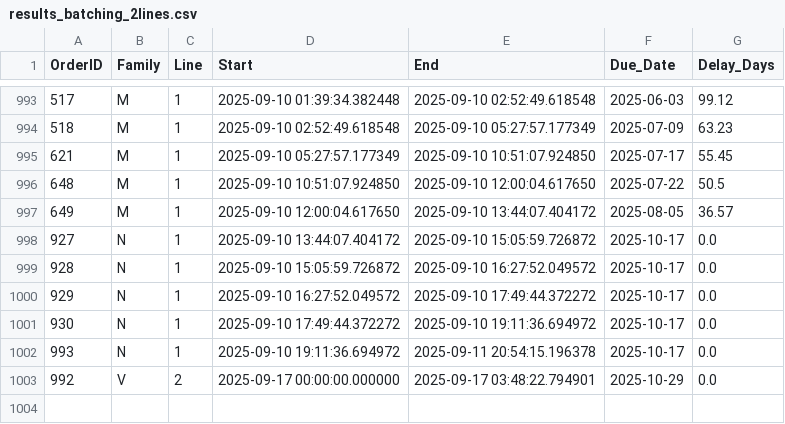
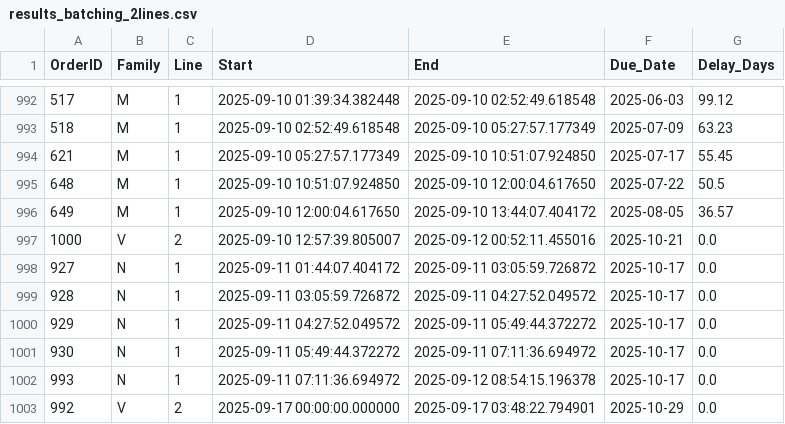
Before and after one commit to Hedi-Boukamcha/Simwell, a CSV file: results/results_batching_2lines.csv, drawn as a sheet; only a part is shown, gaps mark what is left out; the diff covers the shown part only.

```diff
--- a/results/results_batching_2lines.csv
+++ b/results/results_batching_2lines.csv
@@ -997,7 +996,8 @@ OrderID,Family,Line,Start,End,Due_Date,Delay_Days
 649,M,1,2025-09-10 12:00:04.617650,2025-09-10 13:44:07.404172,2025-08-05,36.57
-927,N,1,2025-09-10 13:44:07.404172,2025-09-10 15:05:59.726872,2025-10-17,0.0
-928,N,1,2025-09-10 15:05:59.726872,2025-09-10 16:27:52.049572,2025-10-17,0.0
-929,N,1,2025-09-10 16:27:52.049572,2025-09-10 17:49:44.372272,2025-10-17,0.0
-930,N,1,2025-09-10 17:49:44.372272,2025-09-10 19:11:36.694972,2025-10-17,0.0
-993,N,1,2025-09-10 19:11:36.694972,2025-09-11 20:54:15.196378,2025-10-17,0.0
+1000,V,2,2025-09-10 12:57:39.805007,2025-09-12 00:52:11.455016,2025-10-21,0.0
+927,N,1,2025-09-11 01:44:07.404172,2025-09-11 03:05:59.726872,2025-10-17,0.0
+928,N,1,2025-09-11 03:05:59.726872,2025-09-11 04:27:52.049572,2025-10-17,0.0
+929,N,1,2025-09-11 04:27:52.049572,2025-09-11 05:49:44.372272,2025-10-17,0.0
+930,N,1,2025-09-11 05:49:44.372272,2025-09-11 07:11:36.694972,2025-10-17,0.0
+993,N,1,2025-09-11 07:11:36.694972,2025-09-12 08:54:15.196378,2025-10-17,0.0
 992,V,2,2025-09-17 00:00:00.000000,2025-09-17 03:48:22.794901,2025-10-29,0.0
```
Also changed, not shown: 10 added rows, 11 removed rows and 34 edited cells elsewhere in this file, results/metrics_all.csv, 4 other files.
